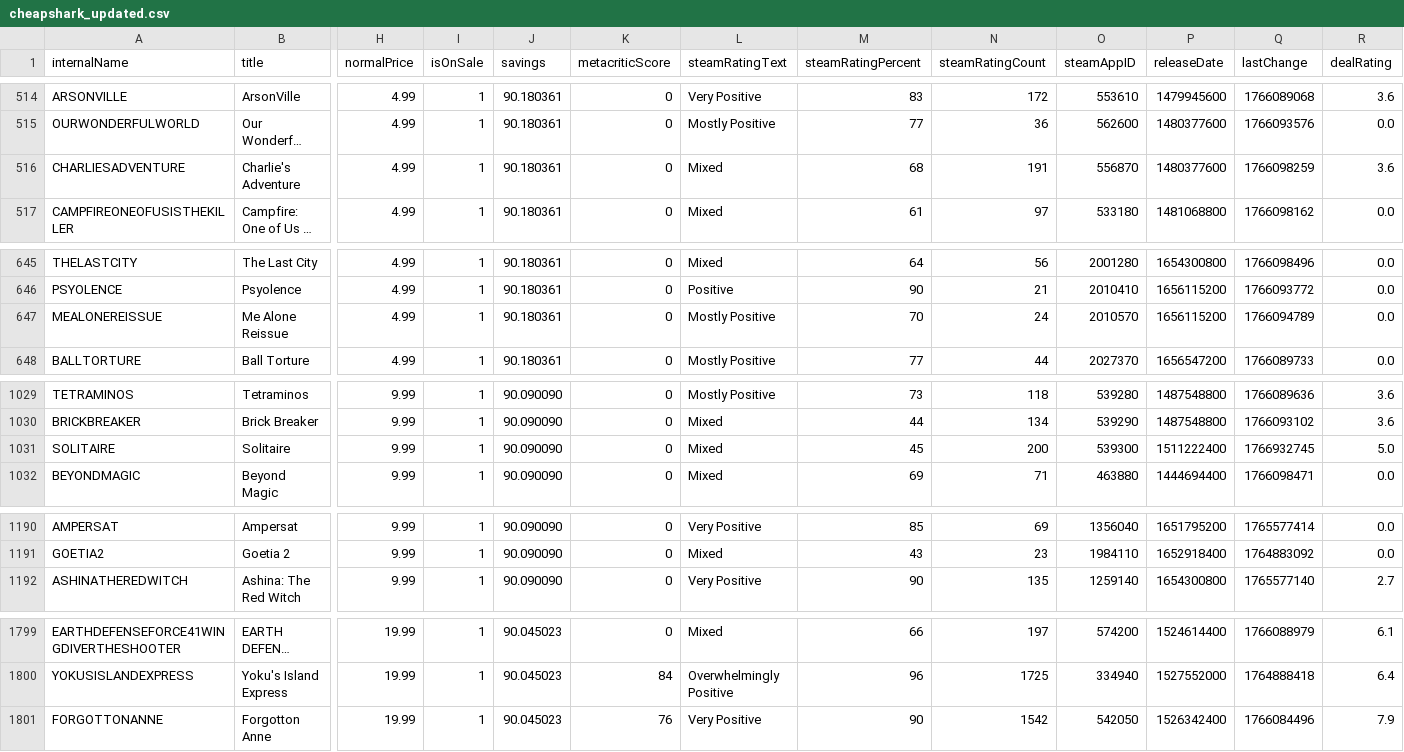
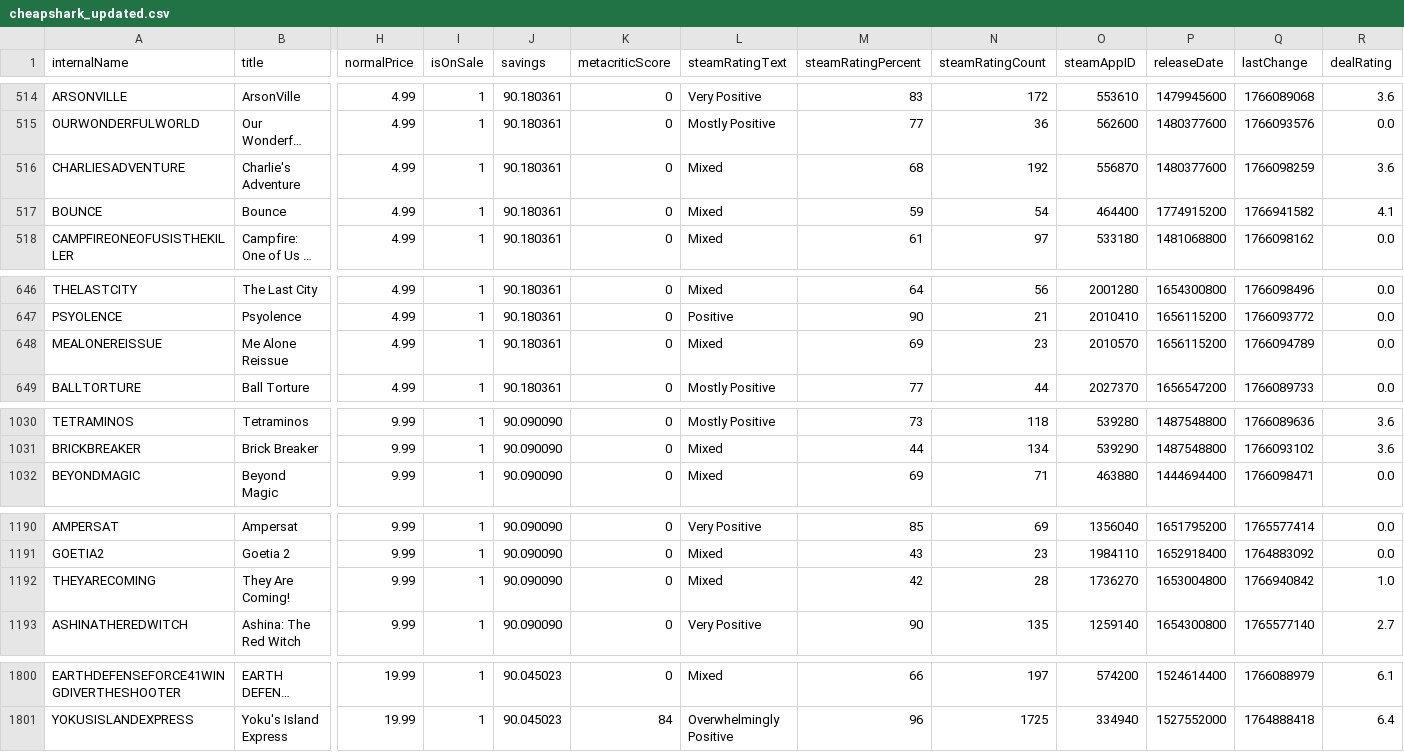
Before and after one commit to haiyib/foundations-final-project, a CSV file: cheapshark_updated.csv, drawn as a sheet; only a part is shown, gaps mark what is left out; long unchanged cells end in …; removed rows and columns are numbered as before the commit, all else as after; rows hold the shown columns only; the diff covers the shown part only; the diff names each change by its address in the sheet, - before the commit and + after, or states it on an @@ line.

```diff
--- a/cheapshark_updated.csv
+++ b/cheapshark_updated.csv
-N516 (steamRatingCount): 191
+N516 (steamRatingCount): 192
+row 517: BOUNCE | Bounce | 4.99 | 1 | 90.180361 | 0 | Mixed | 59 | 54 | 464400 | 1774915200 | 1766941582 | 4.1
-L648 (steamRatingText): Mostly Positive
+L648 (steamRatingText): Mixed
-M648 (steamRatingPercent): 70
+M648 (steamRatingPercent): 69
-N648 (steamRatingCount): 24
+N648 (steamRatingCount): 23
-row 1031: SOLITAIRE | Solitaire | 9.99 | 1 | 90.090090 | 0 | Mixed | 45 | 200 | 539300 | 1511222400 | 1766932745 | 5.0
+row 1192: THEYARECOMING | They Are Coming! | 9.99 | 1 | 90.090090 | 0 | Mixed | 42 | 28 | 1736270 | 1653004800 | 1766940842 | 1.0
-row 1801: FORGOTTONANNE | Forgotton Anne | 19.99 | 1 | 90.045023 | 76 | Very Positive | 90 | 1542 | 542050 | 1526342400 | 1766084496 | 7.9
```
Also changed, not shown: 4 edited cells elsewhere in this file, steam_deals_top20_rangeplot.csv, 1 other file.
